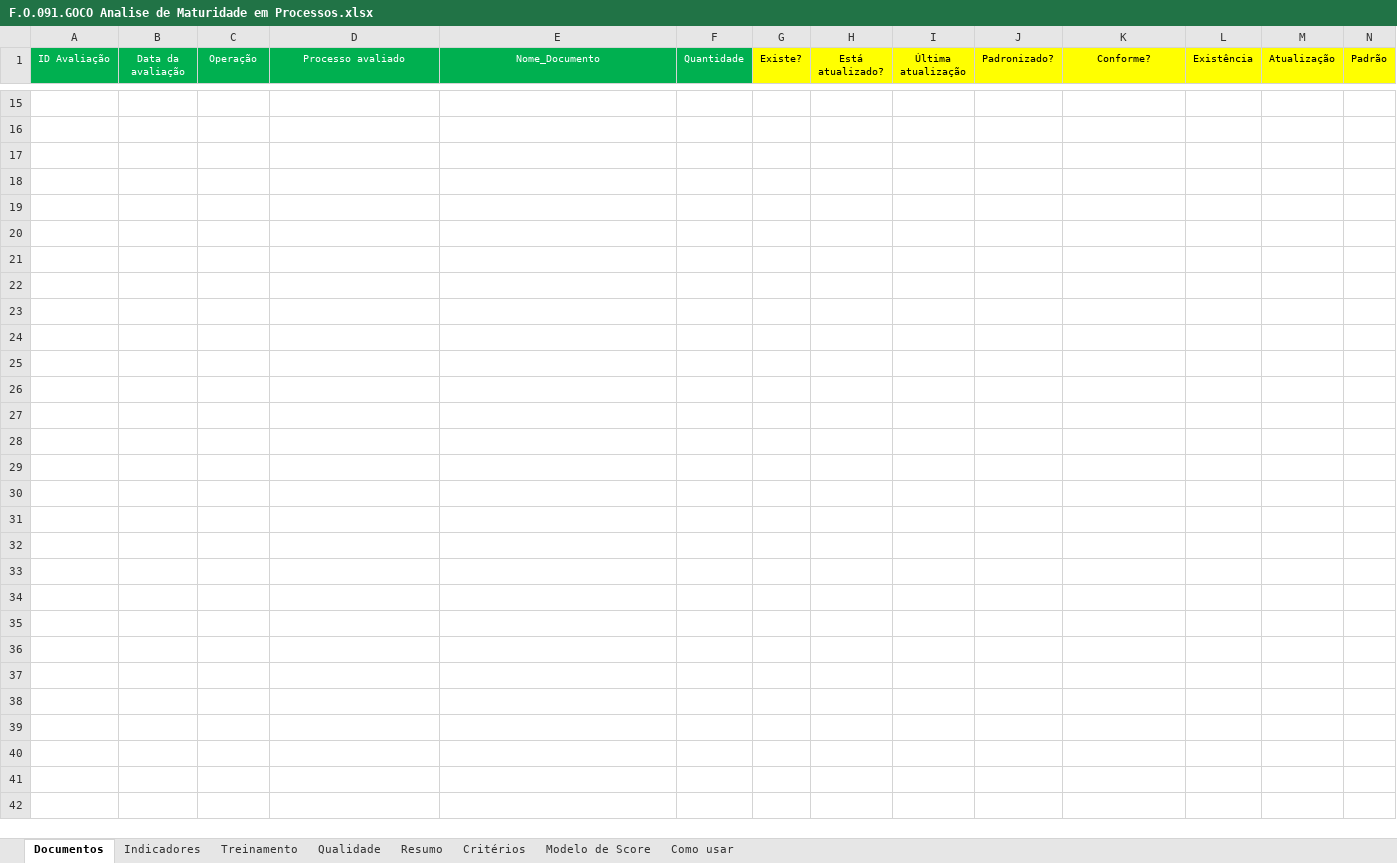
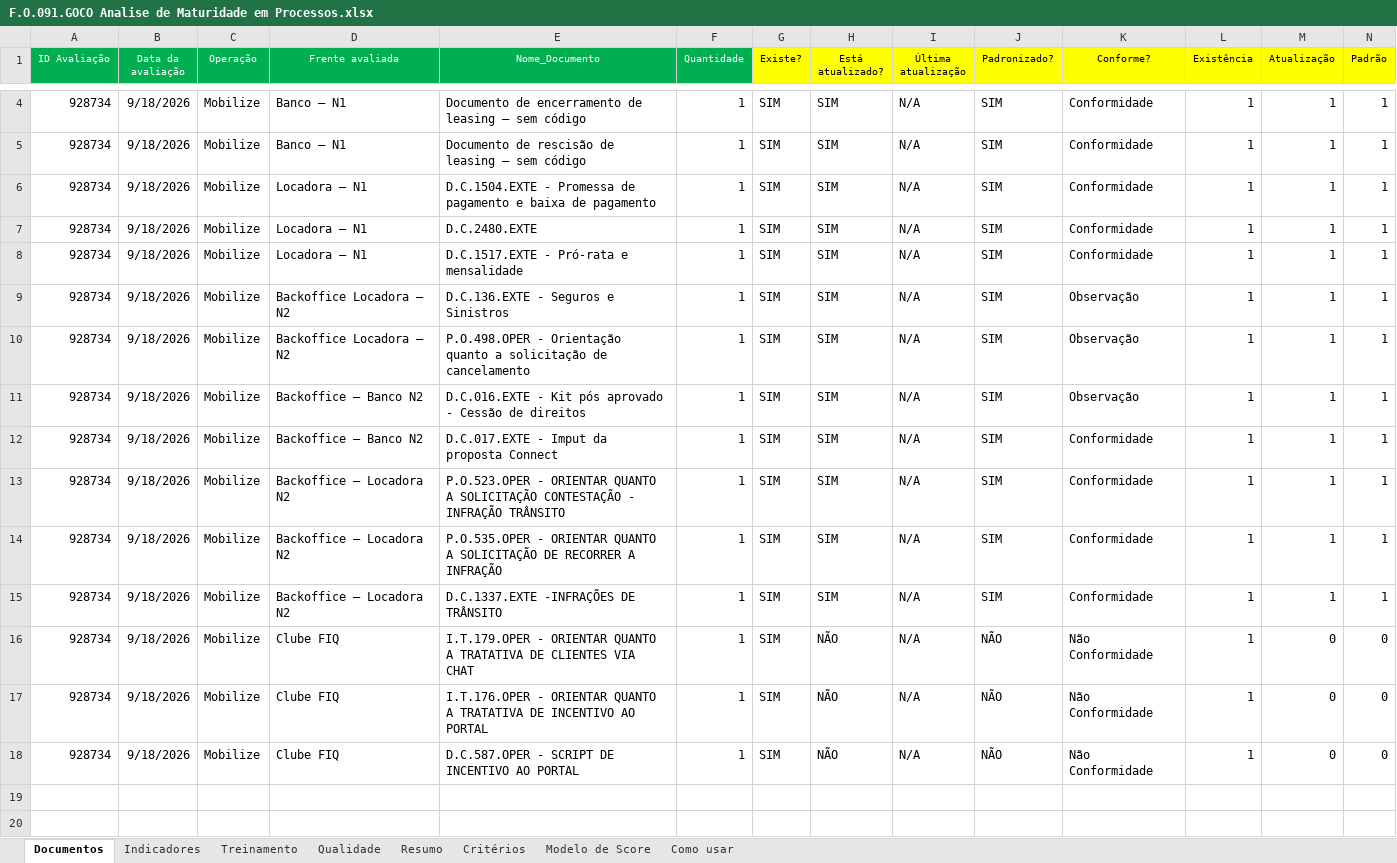
Before and after one commit to imlumachado/maturidade-dashboard, an Excel workbook: formulario/F.O.091.GOCO Analise de Maturidade em Processos.xlsx, sheet Documentos, drawn as a sheet; only a part is shown, gaps mark what is left out; the shorter side is filled out with more unchanged rows; values as stored, in another font and other column widths than the file's, no borders; conditional formats not drawn; rows hold the shown columns only; the diff covers the shown part only; the diff names each change by its address in the sheet, - before the commit and + after, or states it on an @@ line.

Commit message:
Preencher dashboard com formulário correto da Mobilize

```diff
--- a/formulario/F.O.091.GOCO Analise de Maturidade em Processos.xlsx (sheet Documentos)
+++ b/formulario/F.O.091.GOCO Analise de Maturidade em Processos.xlsx (sheet Documentos)
-D1: Processo avaliado
+D1: Frente avaliada
+row 4: 928734 | 9/18/2026 | Mobilize | Banco — N1 | Documento de encerramento de leasing — sem código | 1 | SIM | SIM | N/A | SIM | Conformidade | 1 | 1 | 1
+row 5: 928734 | 9/18/2026 | Mobilize | Banco — N1 | Documento de rescisão de leasing — sem código | 1 | SIM | SIM | N/A | SIM | Conformidade | 1 | 1 | 1
+row 6: 928734 | 9/18/2026 | Mobilize | Locadora — N1 | D.C.1504.EXTE - Promessa de pagamento e baixa de pagamento | 1 | SIM | SIM | N/A | SIM | Conformidade | 1 | 1 | 1
+row 7: 928734 | 9/18/2026 | Mobilize | Locadora — N1 | D.C.2480.EXTE | 1 | SIM | SIM | N/A | SIM | Conformidade | 1 | 1 | 1
+row 8: 928734 | 9/18/2026 | Mobilize | Locadora — N1 | D.C.1517.EXTE - Pró-rata e mensalidade | 1 | SIM | SIM | N/A | SIM | Conformidade | 1 | 1 | 1
+row 9: 928734 | 9/18/2026 | Mobilize | Backoffice Locadora — N2 | D.C.136.EXTE - Seguros e Sinistros | 1 | SIM | SIM | N/A | SIM | Observação | 1 | 1 | 1
+row 10: 928734 | 9/18/2026 | Mobilize | Backoffice Locadora — N2 | P.O.498.OPER - Orientação quanto a solicitação de cancelamento | 1 | SIM | SIM | N/A | SIM | Observação | 1 | 1 | 1
+row 11: 928734 | 9/18/2026 | Mobilize | Backoffice — Banco N2 | D.C.016.EXTE - Kit pós aprovado - Cessão de direitos | 1 | SIM | SIM | N/A | SIM | Observação | 1 | 1 | 1
+row 12: 928734 | 9/18/2026 | Mobilize | Backoffice — Banco N2 | D.C.017.EXTE - Imput da proposta Connect | 1 | SIM | SIM | N/A | SIM | Conformidade | 1 | 1 | 1
+row 13: 928734 | 9/18/2026 | Mobilize | Backoffice — Locadora N2 | P.O.523.OPER - ORIENTAR QUANTO A SOLICITAÇÃO CONTESTAÇÃO - INFRAÇÃO TRÂNSITO | 1 | SIM | SIM | N/A | SIM | Conformidade | 1 | 1 | 1
+row 14: 928734 | 9/18/2026 | Mobilize | Backoffice — Locadora N2 | P.O.535.OPER - ORIENTAR QUANTO A SOLICITAÇÃO DE RECORRER A INFRAÇÃO | 1 | SIM | SIM | N/A | SIM | Conformidade | 1 | 1 | 1
+row 15: 928734 | 9/18/2026 | Mobilize | Backoffice — Locadora N2 | D.C.1337.EXTE -INFRAÇÕES DE TRÂNSITO | 1 | SIM | SIM | N/A | SIM | Conformidade | 1 | 1 | 1
+row 16: 928734 | 9/18/2026 | Mobilize | Clube FIQ | I.T.179.OPER - ORIENTAR QUANTO A TRATATIVA DE CLIENTES VIA CHAT | 1 | SIM | NÃO | N/A | NÃO | Não Conformidade | 1 | 0 | 0
+row 17: 928734 | 9/18/2026 | Mobilize | Clube FIQ | I.T.176.OPER - ORIENTAR QUANTO A TRATATIVA DE INCENTIVO AO PORTAL | 1 | SIM | NÃO | N/A | NÃO | Não Conformidade | 1 | 0 | 0
+row 18: 928734 | 9/18/2026 | Mobilize | Clube FIQ | D.C.587.OPER - SCRIPT DE INCENTIVO AO PORTAL | 1 | SIM | NÃO | N/A | NÃO | Não Conformidade | 1 | 0 | 0
```
Also changed, not shown: 2 added rows and 13 removed rows elsewhere in this sheet, sheet Qualidade, sheet Treinamento, sheet Resumo, sheet Indicadores, sheet Modelo de Score, formulas that keep their value, formulario/F.O.091.GOCO - Analise de Maturidade em Processos.xlsx, 8 other files.
